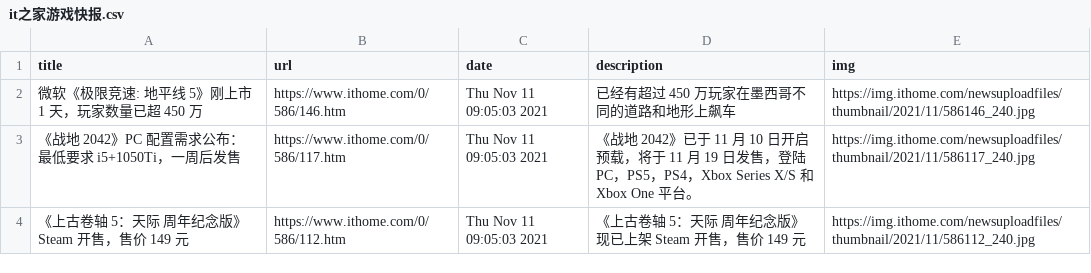
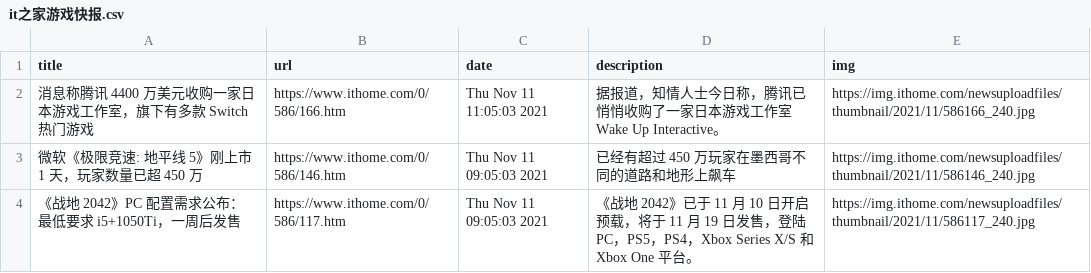
Before and after one commit to c-chen0902/rss, a CSV file: it之家游戏快报.csv, drawn as a sheet; only a part is shown; the shorter side is filled out with more unchanged rows.

```diff
--- a/it之家游戏快报.csv
+++ b/it之家游戏快报.csv
@@ -1,2 +1,3 @@
 title,url,date,description,img
+消息称腾讯 4400 万美元收购一家日本游戏工作室，旗下有多款 Switch 热门游戏,https://www.ithome.com/0/586/166.htm,Thu Nov 11 11:05:03 2021,据报道，知情人士今日称，腾讯已悄悄收购了一家日本游戏工作室 Wake Up Interactive。,https://img.ithome.com/newsuploadfiles/thumbnail/2021/11/586166_240.jpg
 微软《极限竞速: 地平线 5》刚上市 1 天，玩家数量已超 450 万,https://www.ithome.com/0/586/146.htm,Thu Nov 11 09:05:03 2021,已经有超过 450 万玩家在墨西哥不同的道路和地形上飙车,https://img.ithome.com/newsuploadfiles/thumbnail/2021/11/586146_240.jpg
```
Also changed, not shown: pianku_movies.csv, 4 other files.
